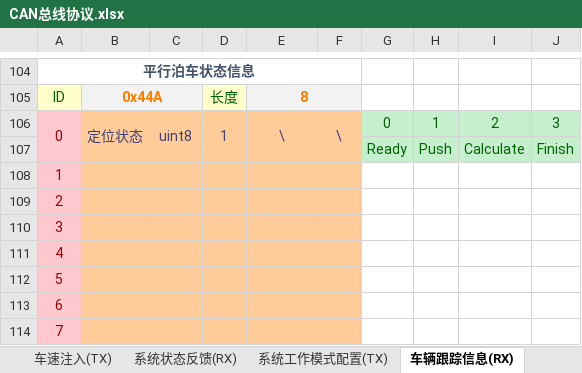
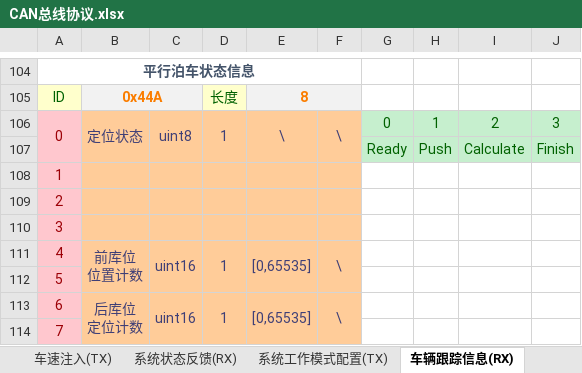
Before and after one commit to zgh551/APA_NXP, an Excel workbook: Doc/Protocol/CAN总线协议.xlsx, sheet 车辆跟踪信息(RX), drawn as a sheet; only a part is shown, gaps mark what is left out; values as stored, in another font and other column widths than the file's, no borders; removed rows and columns are numbered as before the commit, all else as after; ↵ is a line break in a cell; the diff names each change by its address in the sheet, - before the commit and + after, or states it on an @@ line.

Commit message:
更新总线协议

```diff
--- a/Doc/Protocol/CAN总线协议.xlsx (sheet 车辆跟踪信息(RX))
+++ b/Doc/Protocol/CAN总线协议.xlsx (sheet 车辆跟踪信息(RX))
-row 111: 4
+row 111: 4 | 前库位 ↵ 位置计数 | uint16 | 1 | [0,65535] | \
-row 113: 6
+row 113: 6 | 后库位 ↵ 定位计数 | uint16 | 1 | [0,65535] | \
```
